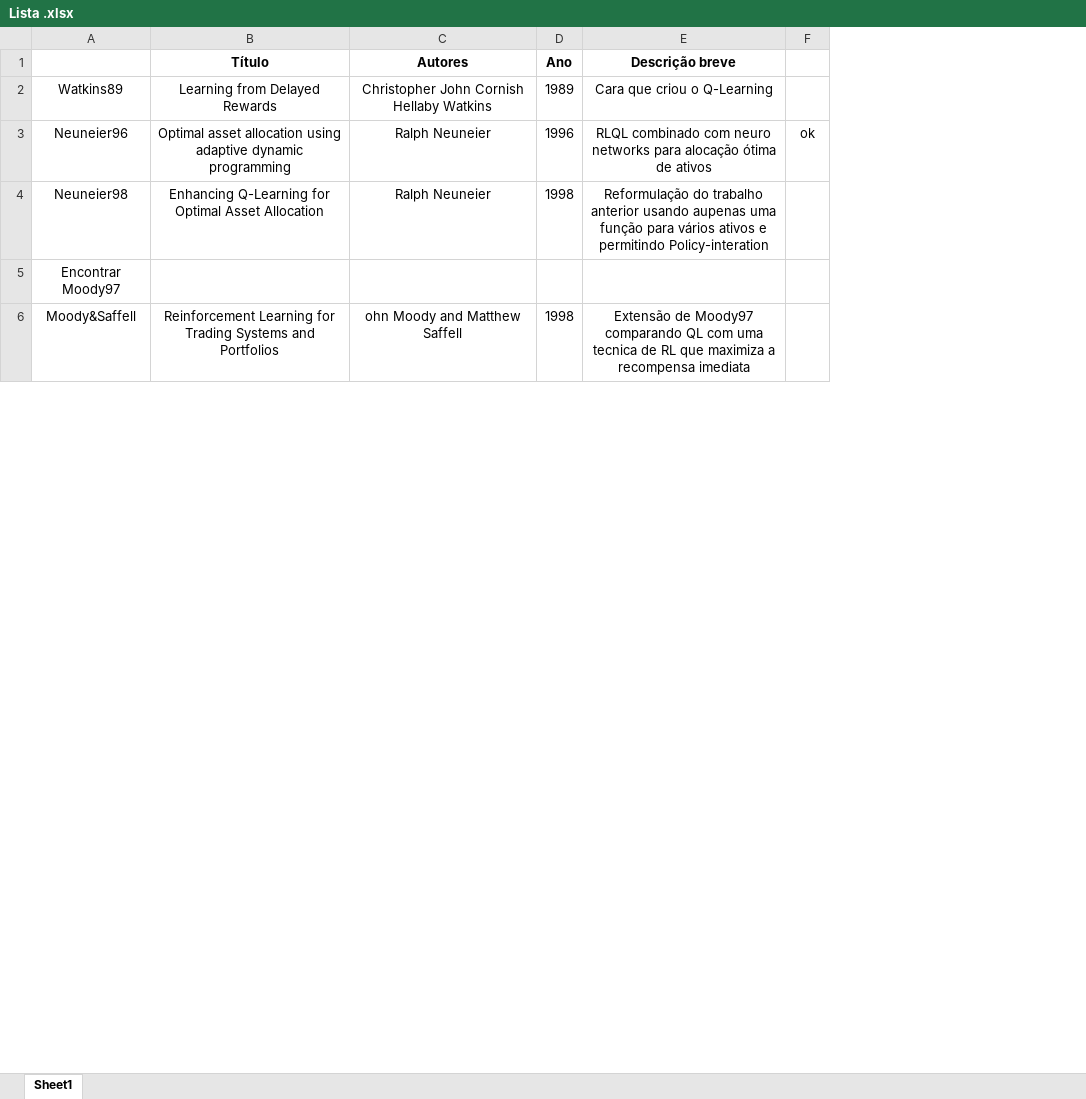
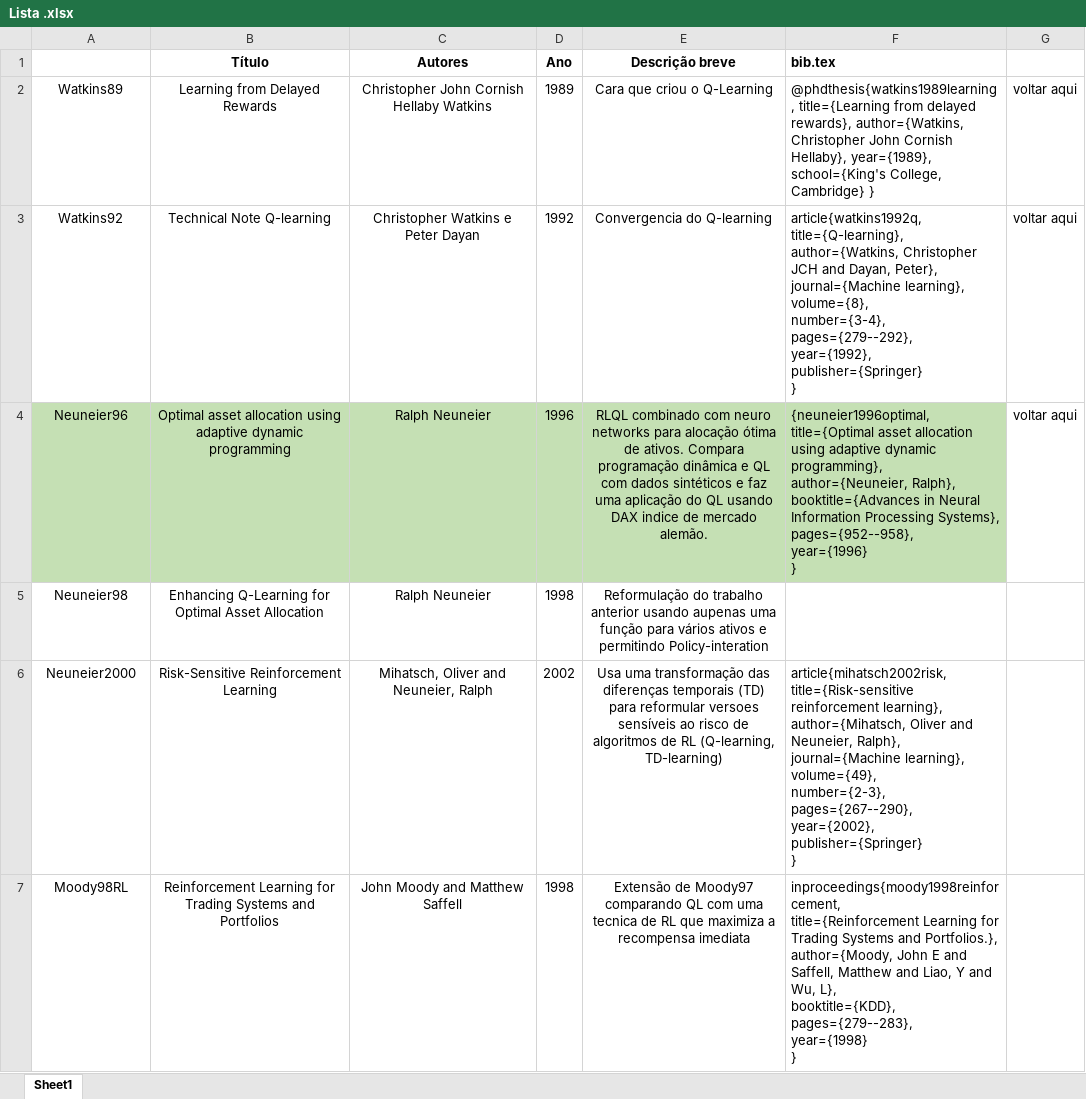
Before and after one commit to ludmattos/qLearningFinance, an Excel workbook: Lista .xlsx, sheet Sheet1, drawn as a sheet; only a part is shown; values as stored, in another font and other column widths than the file's, no borders; removed rows and columns are numbered as before the commit, all else as after; ↵ is a line break in a cell; the diff covers the shown part only; the diff names each change by its address in the sheet, - before the commit and + after, or states it on an @@ line.

```diff
--- a/Lista .xlsx (sheet Sheet1)
+++ b/Lista .xlsx (sheet Sheet1)
-column F, row 3: ok
+column F (bib.tex), row 2: @phdthesis{watkins1989learning, title={Learning from delayed rewards}, author={Watkins, Christopher John Cornish Hellaby}, year={1989}, school={King's College, Cambridge} }; row 4: {neuneier1996optimal, ↵ title={Optimal asset allocation using adaptive dynamic programming}, ↵ author={Neuneier, Ralph}, ↵ booktitle={Advances in Neural Information Processing Systems}, ↵ pages={952--958}, ↵ year={1996} ↵ }; row 7: inproceedings{moody1998reinforcement, ↵ title={Reinforcement Learning for Trading Systems and Portfolios.}, ↵ author={Moody, John E and Saffell, Matthew and Liao, Y and Wu, L}, ↵ booktitle={KDD}, ↵ pages={279--283}, ↵ year={1998} ↵ }
+column G, row 2: voltar aqui; row 4: voltar aqui
+row 3: Watkins92 | Technical Note Q-learning | Christopher Watkins e Peter Dayan | 1992 | Convergencia do Q-learning | article{watkins1992q, ↵ title={Q-learning}, ↵ author={Watkins, Christopher JCH and Dayan, Peter}, ↵ journal={Machine learning}, ↵ volume={8}, ↵ number={3-4}, ↵ pages={279--292}, ↵ year={1992}, ↵ publisher={Springer} ↵ } | voltar aqui
-A4:E4 fill: none
+A4:E4 fill: #C5E0B4
-E4 (Descrição breve): …ótima de ativos
+E4 (Descrição breve): …ótima de ativos. Compara programação dinâmica e QL com dados sintéticos e faz uma aplicação do QL usando DAX indice de mercado alemão.
-row 5: Encontrar Moody97
+row 6: Neuneier2000 | Risk-Sensitive Reinforcement Learning | Mihatsch, Oliver and Neuneier, Ralph | 2002 | Usa uma transformação das diferenças temporais (TD) para reformular versoes sensíveis ao risco de algoritmos de RL (Q-learning, TD-learning) | article{mihatsch2002risk, ↵ title={Risk-sensitive reinforcement learning}, ↵ author={Mihatsch, Oliver and Neuneier, Ralph}, ↵ journal={Machine learning}, ↵ volume={49}, ↵ number={2-3}, ↵ pages={267--290}, ↵ year={2002}, ↵ publisher={Springer} ↵ }
-A7: Moody&Saffell
+A7: Moody98RL
-C7 (Autores): ohn Moody and Matthew Saffell
+C7 (Autores): John Moody and Matthew Saffell
```
Also changed, not shown: 4 added rows, 2 removed rows, 9 edited cells and cell formats elsewhere in this sheet, 13 other files.
